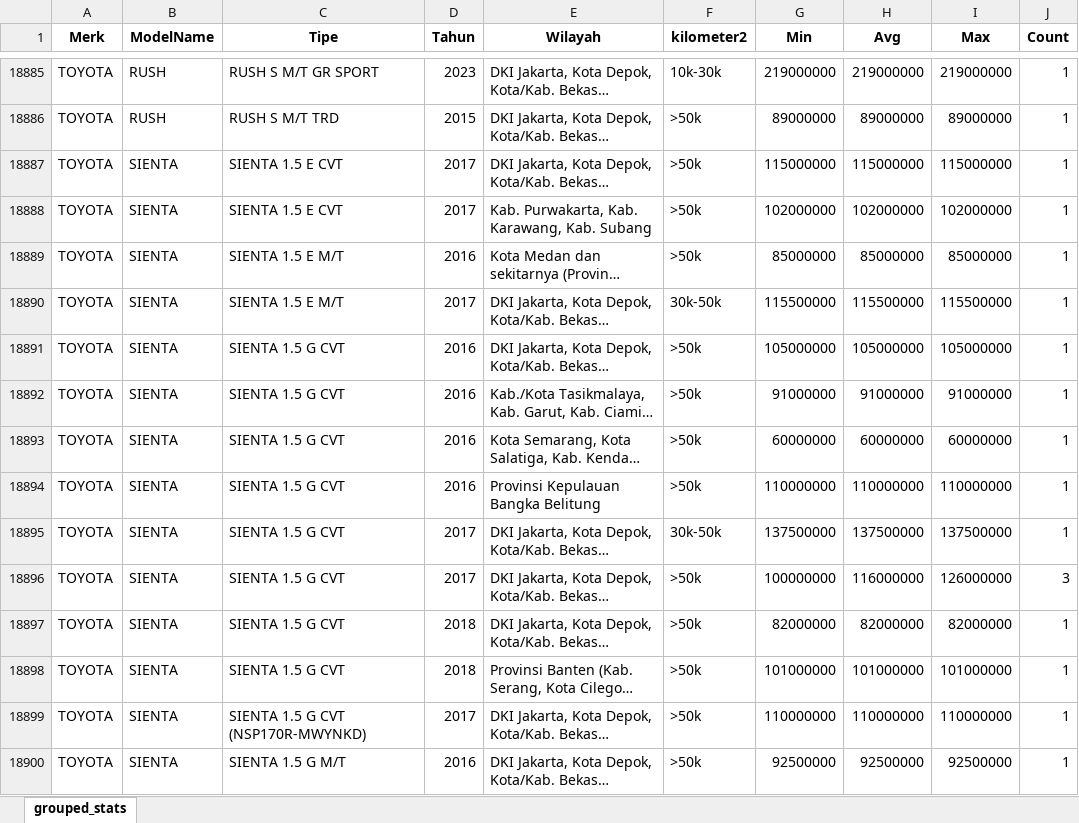
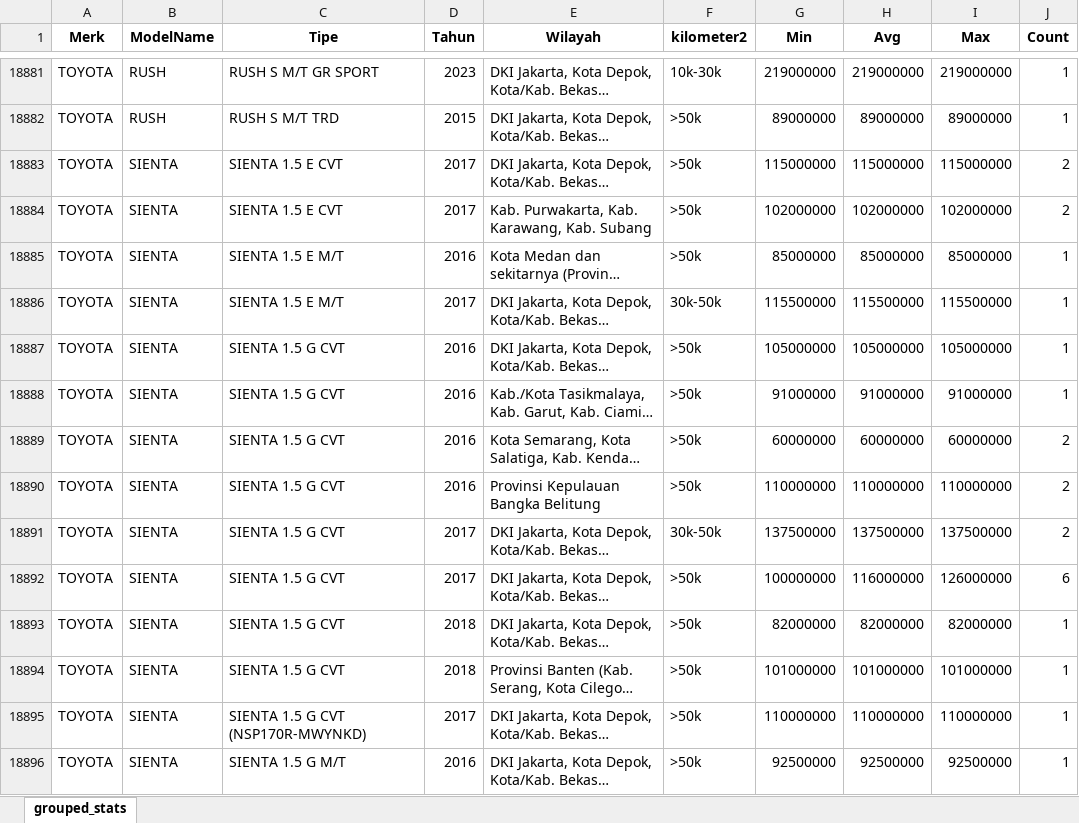
Before and after one commit to edowardo-it/CarPricing-Lelang-ASR, an Excel workbook: Final_OTR_Lelang_grouped.xlsx, sheet grouped_stats, drawn as a sheet; only a part is shown, gaps mark what is left out; long unchanged cells end in …; values as stored, in another font and other column widths than the file's, no borders; addresses are those after the commit; the diff covers the shown part only; the diff names each change by its address in the sheet, - before the commit and + after, or states it on an @@ line.

```diff
--- a/Final_OTR_Lelang_grouped.xlsx (sheet grouped_stats)
+++ b/Final_OTR_Lelang_grouped.xlsx (sheet grouped_stats)
-J18883:J18884 (Count): 1
+J18883:J18884 (Count): 2
-J18889:J18891 (Count): 1
+J18889:J18891 (Count): 2
-J18892 (Count): 3
+J18892 (Count): 6
```
Also changed, not shown: 1 added row, 39 removed rows and 41 edited cells elsewhere in this sheet, 1 other file.
